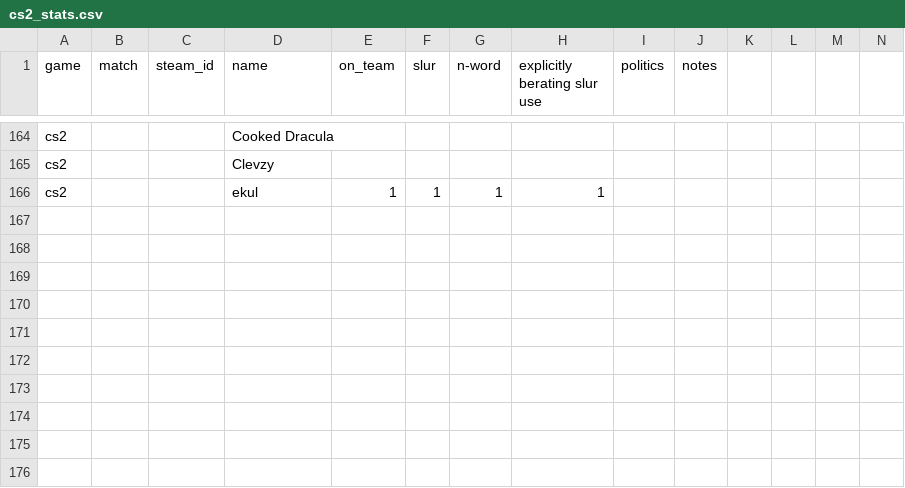
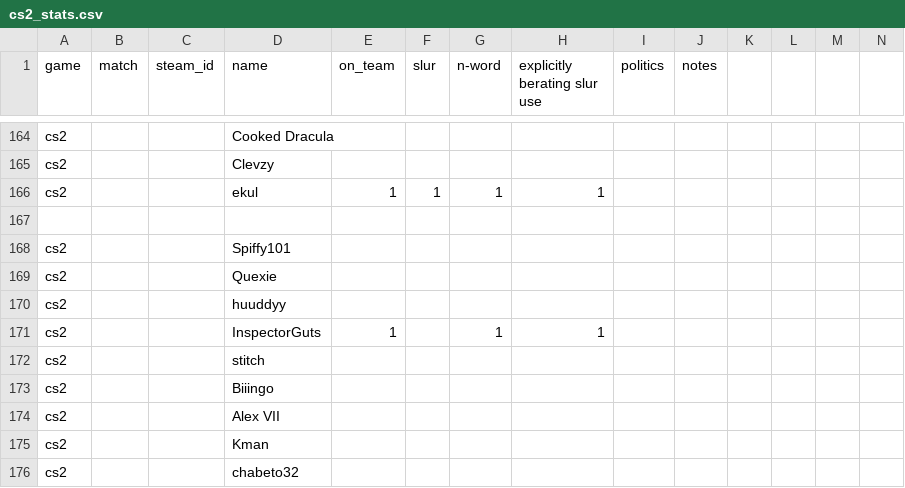
Before and after one commit to jjame21/free-speech-warios, a CSV file: cs2_stats.csv, drawn as a sheet; only a part is shown, gaps mark what is left out; rows hold the shown columns only; the diff names each change by its address in the sheet, - before the commit and + after, or states it on an @@ line.

Commit message:
📦 +game

```diff
--- a/cs2_stats.csv
+++ b/cs2_stats.csv
+row 167: (empty)
+row 168: cs2 |  |  | Spiffy101
+row 169: cs2 |  |  | Quexie
+row 170: cs2 |  |  | huuddyy
+row 171: cs2 |  |  | InspectorGuts | 1 |  | 1 | 1
+row 172: cs2 |  |  | stitch
+row 173: cs2 |  |  | Biiingo
+row 174: cs2 |  |  | Alex VII
+row 175: cs2 |  |  | Kman
+row 176: cs2 |  |  | chabeto32
```
